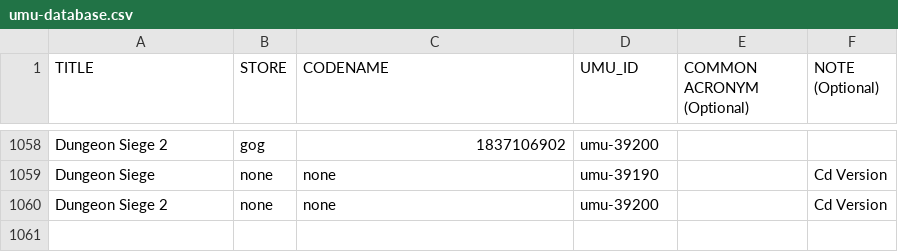
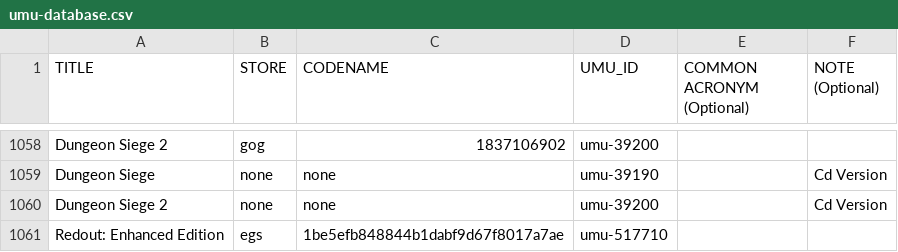
Before and after one commit to Open-Wine-Components/umu-database, a CSV file: umu-database.csv, drawn as a sheet; only a part is shown, gaps mark what is left out.

Commit message:
Add Redout: Enhanced Edition (#58)

```diff
--- a/umu-database.csv
+++ b/umu-database.csv
@@ -1060 +1060,2 @@ Dungeon Siege,none,none,umu-39190,,Cd Version
 Dungeon Siege 2,none,none,umu-39200,,Cd Version
+Redout: Enhanced Edition,egs,1be5efb848844b1dabf9d67f8017a7ae,umu-517710,,
```
